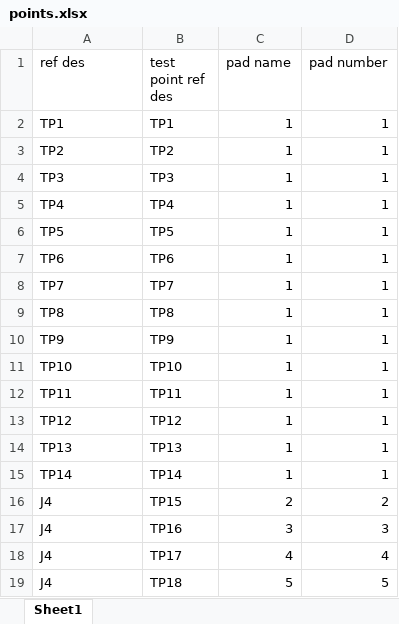
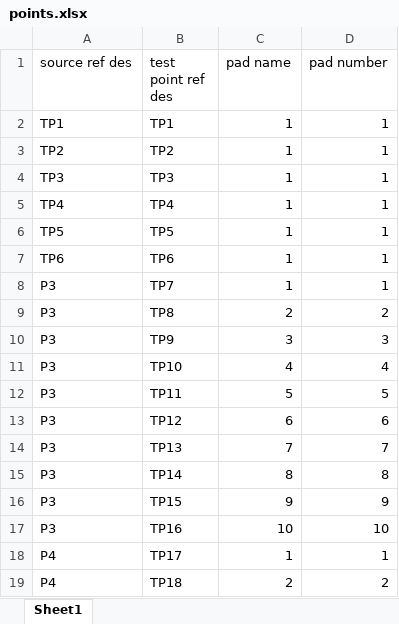
Before and after one commit to snhobbs/kicad-testpoints, an Excel workbook: example/points.xlsx, sheet Sheet1, drawn as a sheet; only a part is shown; values as stored, in another font and other column widths than the file's, no borders; the diff covers the shown part only; the diff names each change by its address in the sheet, - before the commit and + after, or states it on an @@ line.

```diff
--- a/example/points.xlsx (sheet Sheet1)
+++ b/example/points.xlsx (sheet Sheet1)
-A1: ref des
+A1: source ref des
-A8 (source ref des): TP7
+A8 (source ref des): P3
-A9 (source ref des): TP8
+A9 (source ref des): P3
-C9 (pad name): 1
+C9 (pad name): 2
-D9 (pad number): 1
+D9 (pad number): 2
-A10 (source ref des): TP9
+A10 (source ref des): P3
-C10 (pad name): 1
+C10 (pad name): 3
-D10 (pad number): 1
+D10 (pad number): 3
-A11 (source ref des): TP10
+A11 (source ref des): P3
-C11 (pad name): 1
+C11 (pad name): 4
-D11 (pad number): 1
+D11 (pad number): 4
-A12 (source ref des): TP11
+A12 (source ref des): P3
-C12 (pad name): 1
+C12 (pad name): 5
-D12 (pad number): 1
+D12 (pad number): 5
-A13 (source ref des): TP12
+A13 (source ref des): P3
-C13 (pad name): 1
+C13 (pad name): 6
-D13 (pad number): 1
+D13 (pad number): 6
-A14 (source ref des): TP13
+A14 (source ref des): P3
-C14 (pad name): 1
+C14 (pad name): 7
-D14 (pad number): 1
+D14 (pad number): 7
-A15 (source ref des): TP14
+A15 (source ref des): P3
-C15 (pad name): 1
+C15 (pad name): 8
-D15 (pad number): 1
+D15 (pad number): 8
-A16:A17 (source ref des): J4
+A16:A17 (source ref des): P3
-C16 (pad name): 2
+C16 (pad name): 9
-D16 (pad number): 2
+D16 (pad number): 9
-C17 (pad name): 3
+C17 (pad name): 10
-D17 (pad number): 3
+D17 (pad number): 10
-A18:A19 (source ref des): J4
+A18:A19 (source ref des): P4
-C18 (pad name): 4
+C18 (pad name): 1
-D18 (pad number): 4
+D18 (pad number): 1
-C19 (pad name): 5
+C19 (pad name): 2
-D19 (pad number): 5
+D19 (pad number): 2
```
Also changed, not shown: 7 removed rows and 6 edited cells elsewhere in this sheet, example/points_out.xlsx, 5 other files.
